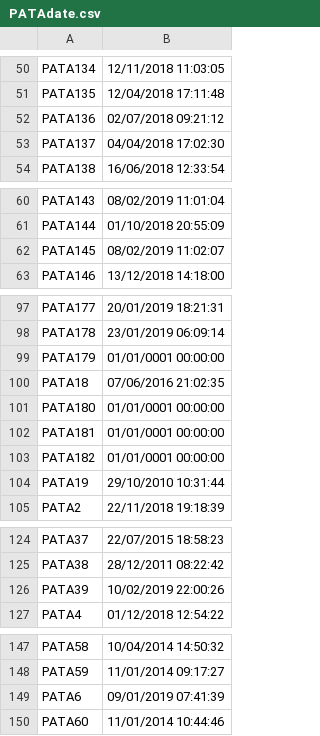
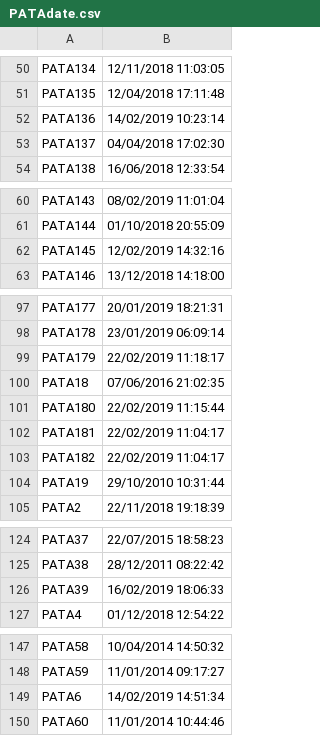
Before and after one commit to davidepiona/DATIsync, a CSV file: PATAdate.csv, drawn as a sheet; only a part is shown, gaps mark what is left out; the diff covers the shown part only.

```diff
--- a/PATAdate.csv
+++ b/PATAdate.csv
@@ -51,3 +51,3 @@ PATA134,12/11/2018 11:03:05
 PATA135,12/04/2018 17:11:48
-PATA136,02/07/2018 09:21:12
+PATA136,14/02/2019 10:23:14
 PATA137,04/04/2018 17:02:30
@@ -61,3 +61,3 @@ PATA143,08/02/2019 11:01:04
 PATA144,01/10/2018 20:55:09
-PATA145,08/02/2019 11:02:07
+PATA145,12/02/2019 14:32:16
 PATA146,13/12/2018 14:18:00
@@ -98,7 +98,7 @@ PATA177,20/01/2019 18:21:31
 PATA178,23/01/2019 06:09:14
-PATA179,01/01/0001 00:00:00
+PATA179,22/02/2019 11:18:17
 PATA18,07/06/2016 21:02:35
-PATA180,01/01/0001 00:00:00
-PATA181,01/01/0001 00:00:00
-PATA182,01/01/0001 00:00:00
+PATA180,22/02/2019 11:15:44
+PATA181,22/02/2019 11:04:17
+PATA182,22/02/2019 11:04:17
 PATA19,29/10/2010 10:31:44
@@ -125,3 +125,3 @@ PATA37,22/07/2015 18:58:23
 PATA38,28/12/2011 08:22:42
-PATA39,10/02/2019 22:00:26
+PATA39,16/02/2019 18:06:33
 PATA4,01/12/2018 12:54:22
@@ -148,3 +148,3 @@ PATA58,10/04/2014 14:50:32
 PATA59,11/01/2014 09:17:27
-PATA6,09/01/2019 07:41:39
+PATA6,14/02/2019 14:51:34
 PATA60,11/01/2014 10:44:46
```
Also changed, not shown: 1 edited cell elsewhere in this file, PATA.CSV.
